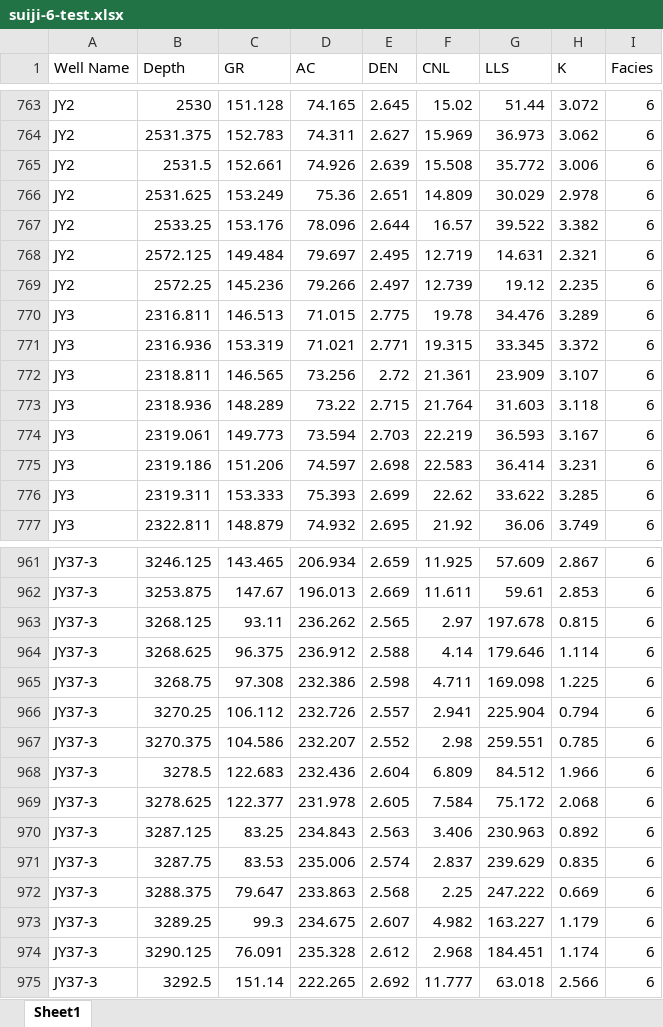
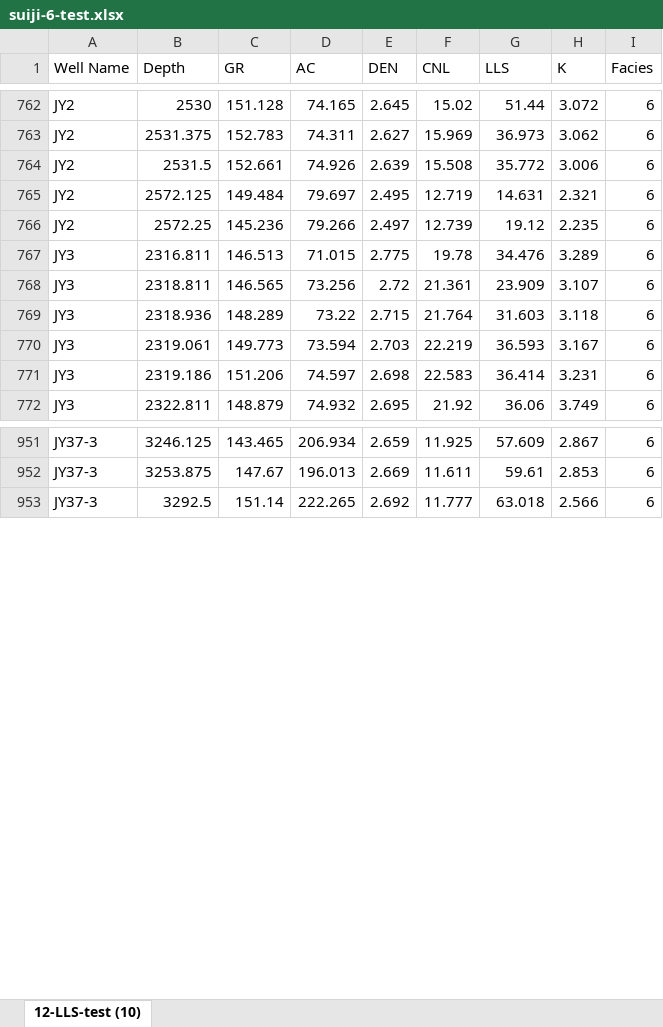
Before and after one commit to yanjin123789/jiaoshiba, an Excel workbook: suiji-6-test.xlsx, sheet 12-LLS-test (10), drawn as a sheet; only a part is shown, gaps mark what is left out; values as stored, in another font and other column widths than the file's, no borders; the diff covers the shown part only; the diff names each change by its address in the sheet, - before the commit and + after, or states it on an @@ line.

```diff
--- a/suiji-6-test.xlsx (sheet 12-LLS-test (10))
+++ b/suiji-6-test.xlsx (sheet 12-LLS-test (10))
-sheet tab: Sheet1
+sheet tab: 12-LLS-test (10)
-row 766: JY2 | 2531.625 | 153.249 | 75.36 | 2.651 | 14.809 | 30.029 | 2.978 | 6
-row 767: JY2 | 2533.25 | 153.176 | 78.096 | 2.644 | 16.57 | 39.522 | 3.382 | 6
-row 771: JY3 | 2316.936 | 153.319 | 71.021 | 2.771 | 19.315 | 33.345 | 3.372 | 6
-row 776: JY3 | 2319.311 | 153.333 | 75.393 | 2.699 | 22.62 | 33.622 | 3.285 | 6
-row 963: JY37-3 | 3268.125 | 93.11 | 236.262 | 2.565 | 2.97 | 197.678 | 0.815 | 6
-row 964: JY37-3 | 3268.625 | 96.375 | 236.912 | 2.588 | 4.14 | 179.646 | 1.114 | 6
-row 965: JY37-3 | 3268.75 | 97.308 | 232.386 | 2.598 | 4.711 | 169.098 | 1.225 | 6
-row 966: JY37-3 | 3270.25 | 106.112 | 232.726 | 2.557 | 2.941 | 225.904 | 0.794 | 6
-row 967: JY37-3 | 3270.375 | 104.586 | 232.207 | 2.552 | 2.98 | 259.551 | 0.785 | 6
-row 968: JY37-3 | 3278.5 | 122.683 | 232.436 | 2.604 | 6.809 | 84.512 | 1.966 | 6
-row 969: JY37-3 | 3278.625 | 122.377 | 231.978 | 2.605 | 7.584 | 75.172 | 2.068 | 6
-row 970: JY37-3 | 3287.125 | 83.25 | 234.843 | 2.563 | 3.406 | 230.963 | 0.892 | 6
-row 971: JY37-3 | 3287.75 | 83.53 | 235.006 | 2.574 | 2.837 | 239.629 | 0.835 | 6
-row 972: JY37-3 | 3288.375 | 79.647 | 233.863 | 2.568 | 2.25 | 247.222 | 0.669 | 6
-row 973: JY37-3 | 3289.25 | 99.3 | 234.675 | 2.607 | 4.982 | 163.227 | 1.179 | 6
-row 974: JY37-3 | 3290.125 | 76.091 | 235.328 | 2.612 | 2.968 | 184.451 | 1.174 | 6
```
Also changed, not shown: 21 removed rows elsewhere in this sheet, suiji-3-test.xlsx, suiji-4-test.xlsx.
